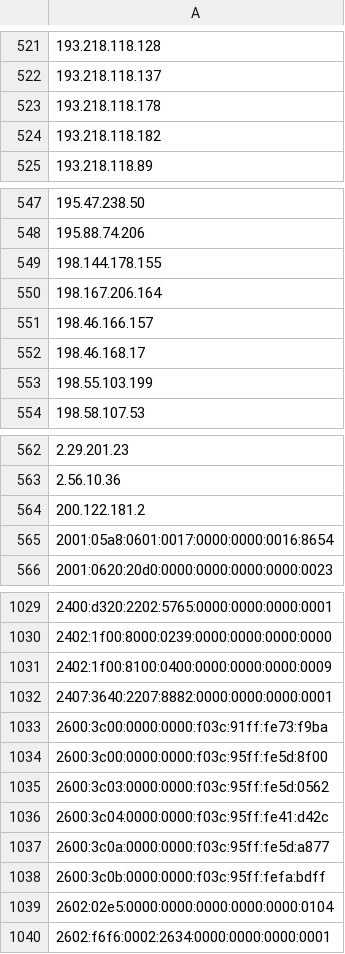
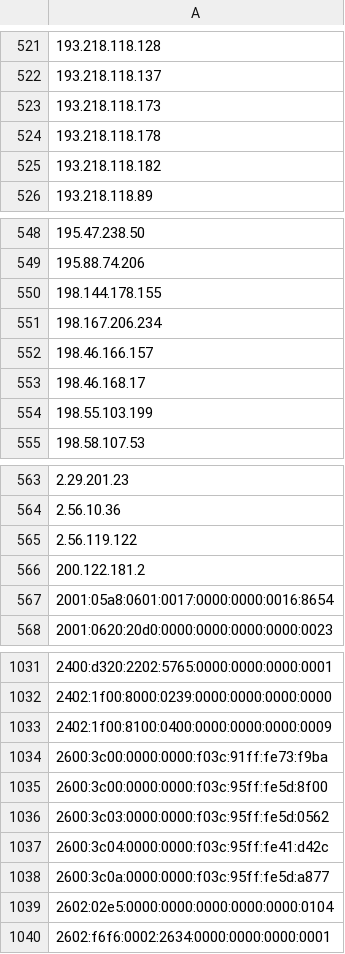
Before and after one commit to nullwhire/tor-watchlist, a CSV file: data/tor_exit_ips.csv, drawn as a sheet; only a part is shown, gaps mark what is left out; removed rows and columns are numbered as before the commit, all else as after; the diff covers the shown part only; the diff names each change by its address in the sheet, - before the commit and + after, or states it on an @@ line.

```diff
--- a/data/tor_exit_ips.csv
+++ b/data/tor_exit_ips.csv
+row 523: 193.218.118.173
-A551: 198.167.206.164
+A551: 198.167.206.234
+row 565: 2.56.119.122
-row 1032: 2407:3640:2207:8882:0000:0000:0000:0001
-row 1038: 2600:3c0b:0000:0000:f03c:95ff:fefa:bdff
```
Also changed, not shown: 17 added rows and 9 removed rows elsewhere in this file, 1 other file.
